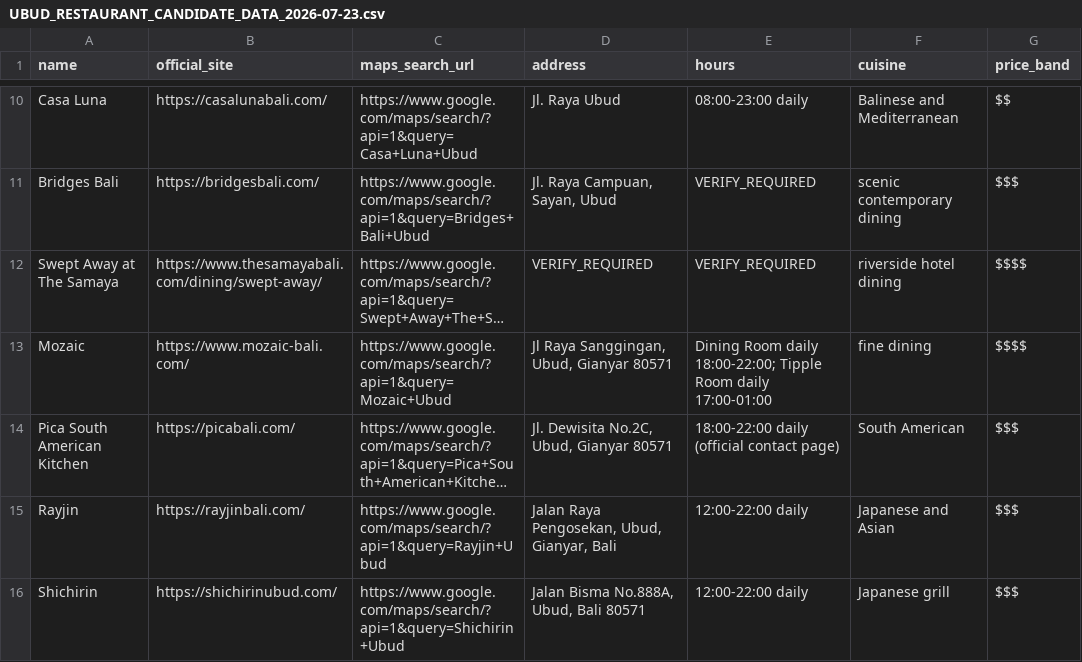
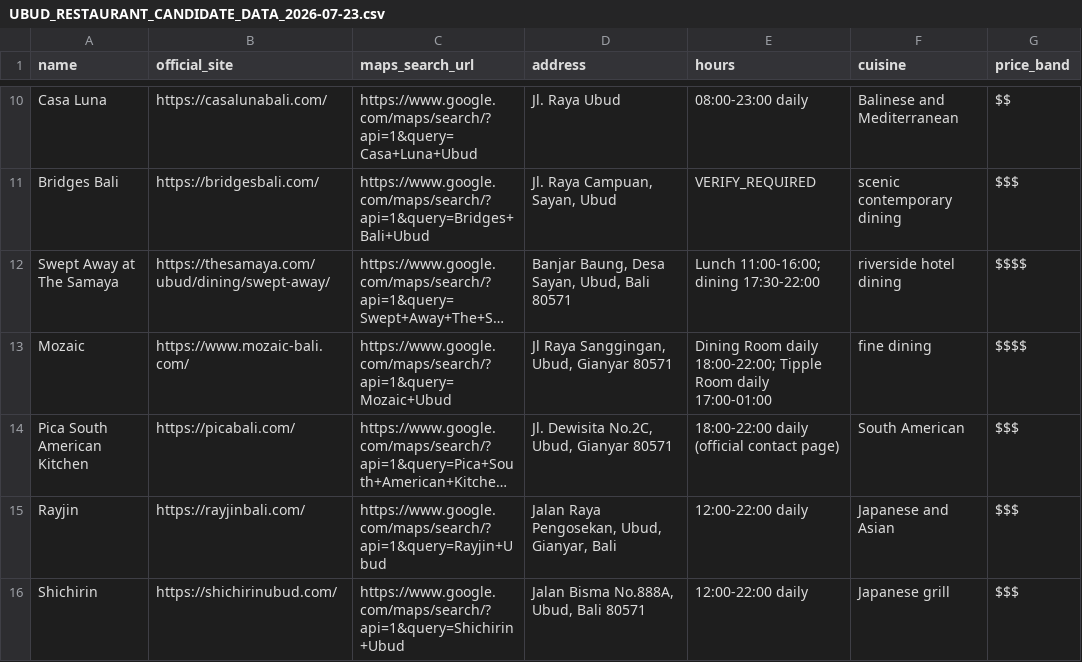
Before and after one commit to parkourcafe/privelegy-bali-club, a CSV file: docs/seo/ubud/UBUD_RESTAURANT_CANDIDATE_DATA_2026-07-23.csv, drawn as a sheet; only a part is shown, gaps mark what is left out; long unchanged cells end in …; the diff covers the shown part only; the diff names each change by its address in the sheet, - before the commit and + after, or states it on an @@ line.

Commit message:
docs(seo): verify Juna and hotel dining data

```diff
--- a/docs/seo/ubud/UBUD_RESTAURANT_CANDIDATE_DATA_2026-07-23.csv
+++ b/docs/seo/ubud/UBUD_RESTAURANT_CANDIDATE_DATA_2026-07-23.csv
-B12 (official_site): https://www.thesamayabali.com/dining/swept-away/
+B12 (official_site): https://thesamaya.com/ubud/dining/swept-away/
-D12 (address): VERIFY_REQUIRED
+D12 (address): Banjar Baung, Desa Sayan, Ubud, Bali 80571
-E12 (hours): VERIFY_REQUIRED
+E12 (hours): Lunch 11:00-16:00; dining 17:30-22:00
```
Also changed, not shown: 10 edited cells elsewhere in this file.
